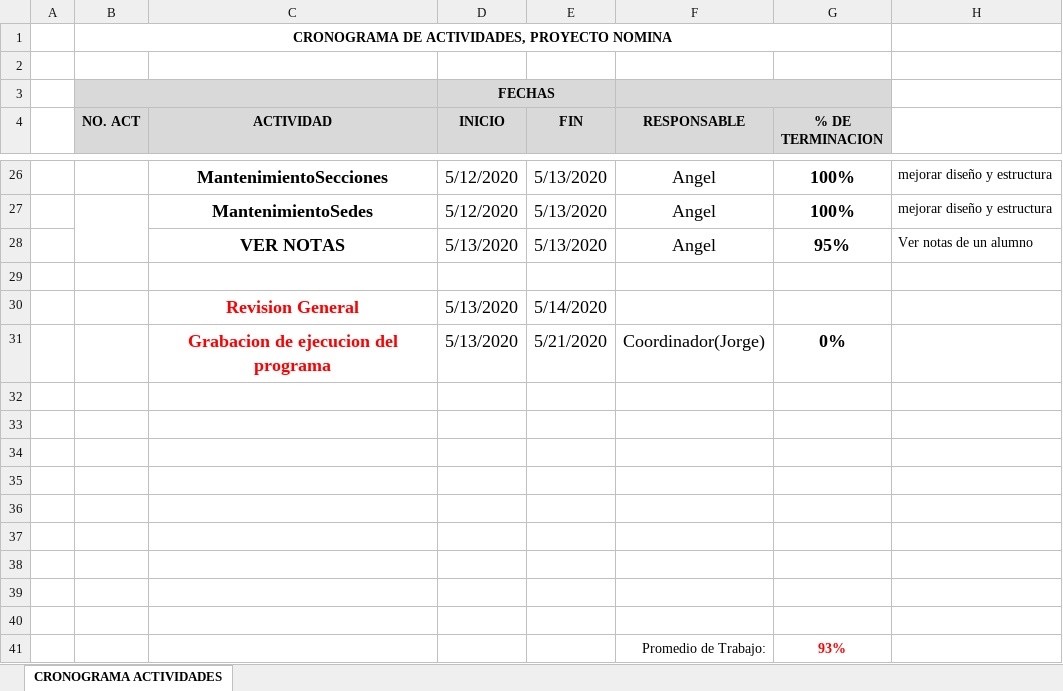
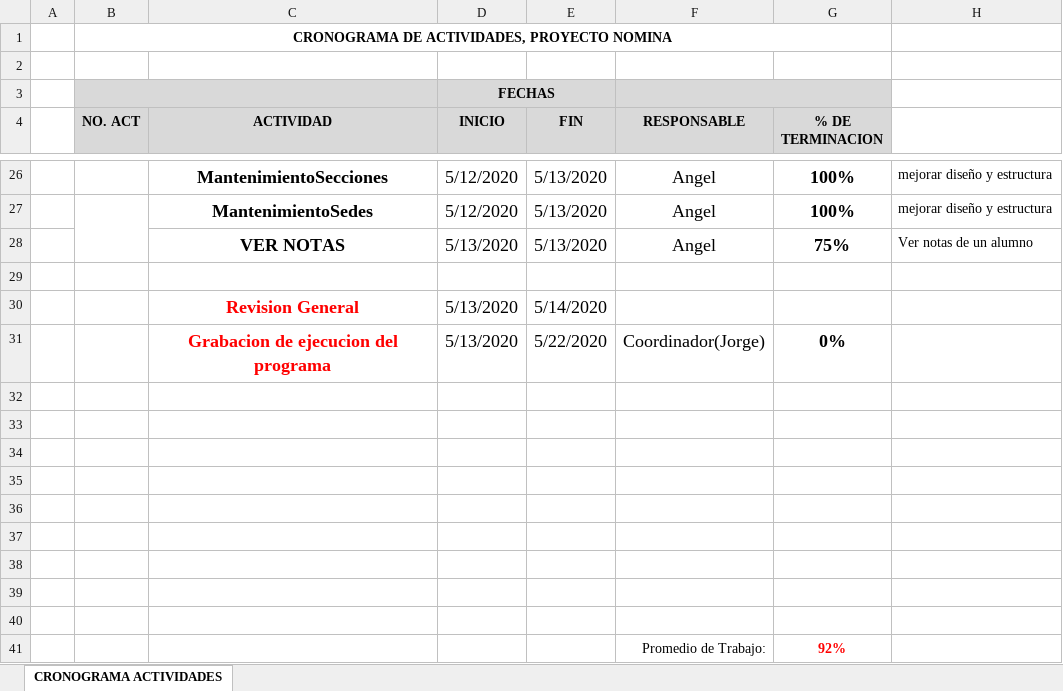
Before and after one commit to tatto5828z4/ProyectosUMG, an Excel workbook: P3GA2/Cronograma Practica PROGRA.xlsx, sheet CRONOGRAMA ACTIVIDADES, drawn as a sheet; only a part is shown, gaps mark what is left out; values as stored, in another font and other column widths than the file's, no borders; the diff names each change by its address in the sheet, - before the commit and + after, or states it on an @@ line.

Commit message:
Cronograma martes mayo

```diff
--- a/P3GA2/Cronograma Practica PROGRA.xlsx (sheet CRONOGRAMA ACTIVIDADES)
+++ b/P3GA2/Cronograma Practica PROGRA.xlsx (sheet CRONOGRAMA ACTIVIDADES)
-G28 (% DE TERMINACION): 95%
+G28 (% DE TERMINACION): 75%
-E31 (FIN): 5/21/2020
+E31 (FIN): 5/22/2020
-G41 (% DE TERMINACION): 93%
+G41 (% DE TERMINACION): 92%
```
